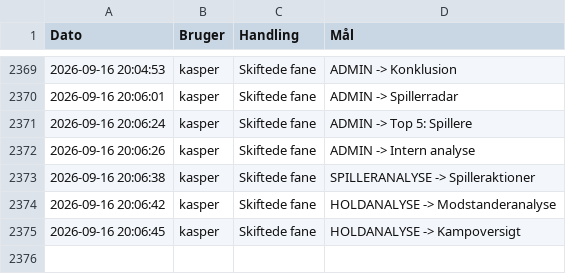
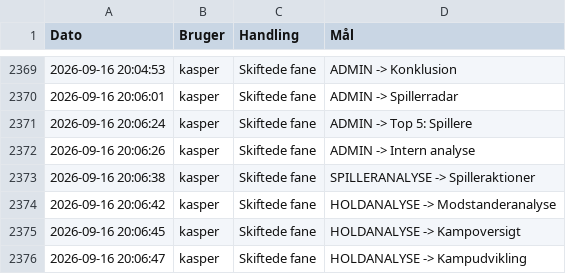
Before and after one commit to kamudinho/HIF-Data, a CSV file: data/action_log.csv, drawn as a sheet; only a part is shown, gaps mark what is left out.

Commit message:
Log update: kasper

```diff
--- a/data/action_log.csv
+++ b/data/action_log.csv
@@ -2375 +2375,2 @@ Dato,Bruger,Handling,Mål
 2026-09-16 20:06:45,kasper,Skiftede fane,HOLDANALYSE -> Kampoversigt
+2026-09-16 20:06:47,kasper,Skiftede fane,HOLDANALYSE -> Kampudvikling
```
